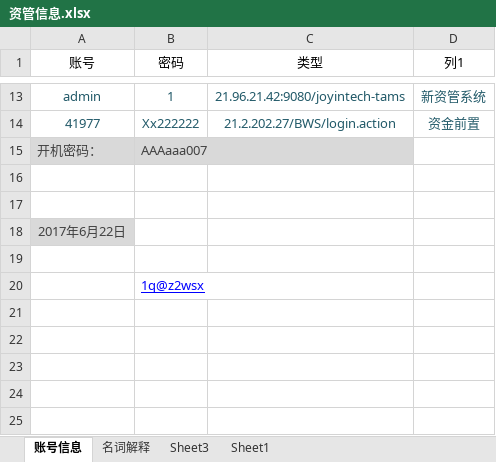
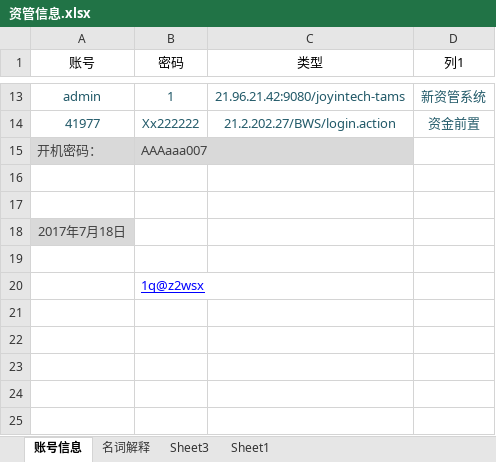
Before and after one commit to W7297911/test, an Excel workbook: wenjian/资管信息.xlsx, sheet 账号信息, drawn as a sheet; only a part is shown, gaps mark what is left out; values as stored, in another font and other column widths than the file's, no borders; charts and pictures and table styles not drawn; the diff names each change by its address in the sheet, - before the commit and + after, or states it on an @@ line.

```diff
--- a/wenjian/资管信息.xlsx (sheet 账号信息)
+++ b/wenjian/资管信息.xlsx (sheet 账号信息)
-A18 (账号): 2017年6月22日
+A18 (账号): 2017年7月18日
```
Also changed, not shown: wenjian/新资管案例.xlsx, 1 other file.
